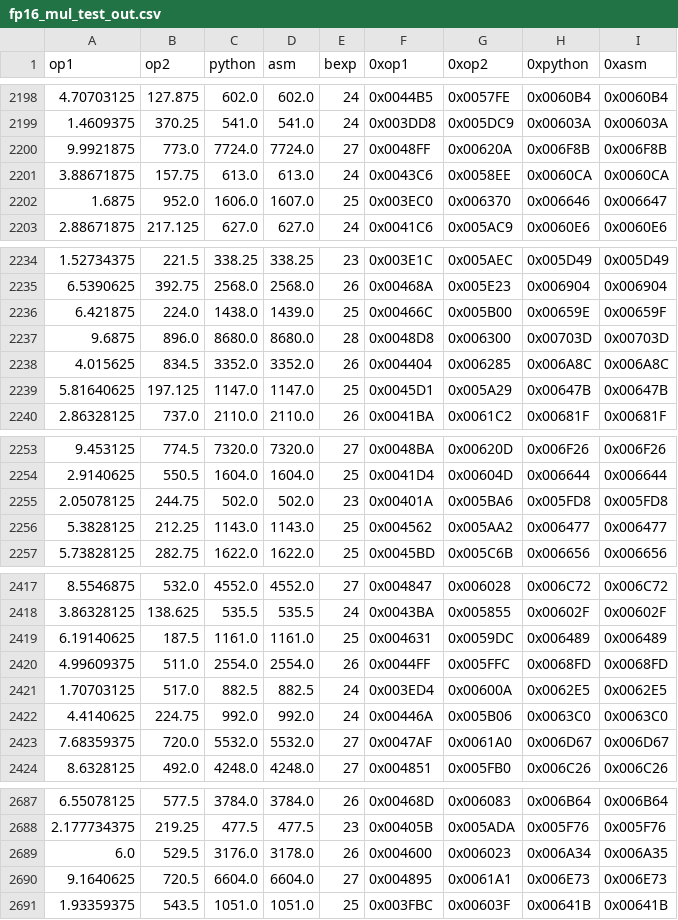
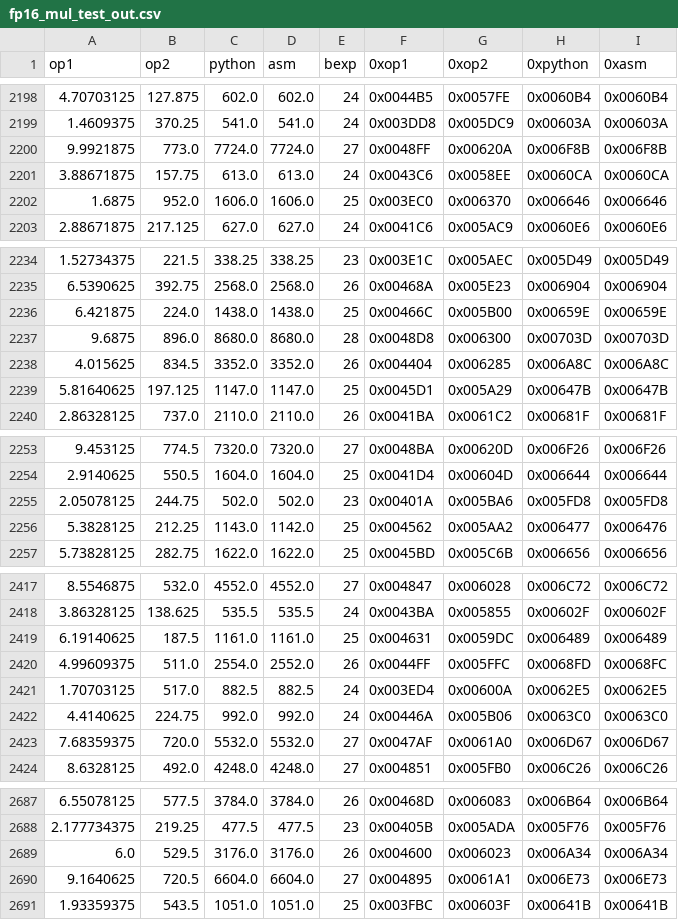
Before and after one commit to bgates747/agon-utils, a CSV file: examples/matrix/tgt/fp16_mul_test_out.csv, drawn as a sheet; only a part is shown, gaps mark what is left out; the diff covers the shown part only.

```diff
--- a/examples/matrix/tgt/fp16_mul_test_out.csv
+++ b/examples/matrix/tgt/fp16_mul_test_out.csv
@@ -2201,3 +2201,3 @@ op1,op2,python,asm,bexp,0xop1,0xop2,0xpython,0xasm
 3.88671875,157.75,613.0,613.0,24,0x0043C6,0x0058EE,0x0060CA,0x0060CA
-1.6875,952.0,1606.0,1607.0,25,0x003EC0,0x006370,0x006646,0x006647
+1.6875,952.0,1606.0,1606.0,25,0x003EC0,0x006370,0x006646,0x006646
 2.88671875,217.125,627.0,627.0,24,0x0041C6,0x005AC9,0x0060E6,0x0060E6
@@ -2235,3 +2235,3 @@ op1,op2,python,asm,bexp,0xop1,0xop2,0xpython,0xasm
 6.5390625,392.75,2568.0,2568.0,26,0x00468A,0x005E23,0x006904,0x006904
-6.421875,224.0,1438.0,1439.0,25,0x00466C,0x005B00,0x00659E,0x00659F
+6.421875,224.0,1438.0,1438.0,25,0x00466C,0x005B00,0x00659E,0x00659E
 9.6875,896.0,8680.0,8680.0,28,0x0048D8,0x006300,0x00703D,0x00703D
@@ -2255,3 +2255,3 @@ op1,op2,python,asm,bexp,0xop1,0xop2,0xpython,0xasm
 2.05078125,244.75,502.0,502.0,23,0x00401A,0x005BA6,0x005FD8,0x005FD8
-5.3828125,212.25,1143.0,1143.0,25,0x004562,0x005AA2,0x006477,0x006477
+5.3828125,212.25,1143.0,1142.0,25,0x004562,0x005AA2,0x006477,0x006476
 5.73828125,282.75,1622.0,1622.0,25,0x0045BD,0x005C6B,0x006656,0x006656
@@ -2419,3 +2419,3 @@ op1,op2,python,asm,bexp,0xop1,0xop2,0xpython,0xasm
 6.19140625,187.5,1161.0,1161.0,25,0x004631,0x0059DC,0x006489,0x006489
-4.99609375,511.0,2554.0,2554.0,26,0x0044FF,0x005FFC,0x0068FD,0x0068FD
+4.99609375,511.0,2554.0,2552.0,26,0x0044FF,0x005FFC,0x0068FD,0x0068FC
 1.70703125,517.0,882.5,882.5,24,0x003ED4,0x00600A,0x0062E5,0x0062E5
@@ -2688,3 +2688,3 @@ op1,op2,python,asm,bexp,0xop1,0xop2,0xpython,0xasm
 2.177734375,219.25,477.5,477.5,23,0x00405B,0x005ADA,0x005F76,0x005F76
-6.0,529.5,3176.0,3178.0,26,0x004600,0x006023,0x006A34,0x006A35
+6.0,529.5,3176.0,3176.0,26,0x004600,0x006023,0x006A34,0x006A34
 9.1640625,720.5,6604.0,6604.0,27,0x004895,0x0061A1,0x006E73,0x006E73
```
Also changed, not shown: 40 edited cells elsewhere in this file, 6 other files.
